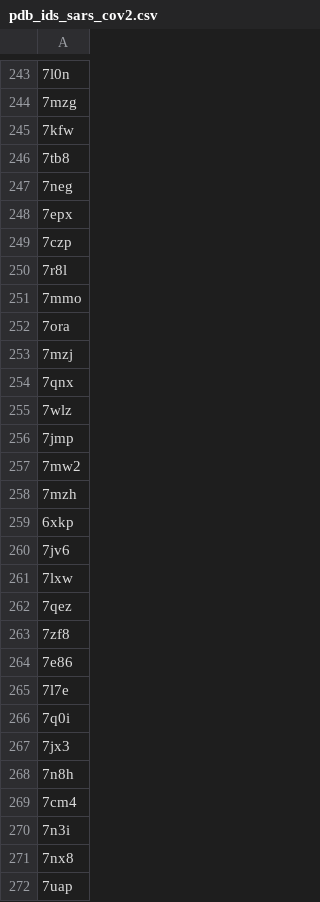
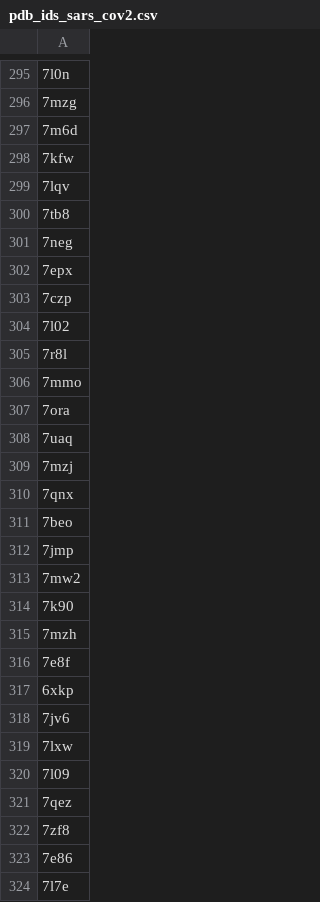
Before and after one commit to datascience-2025-group4/group04-team02, a CSV file: data cleanup/pdb_ids_sars_cov2.csv, drawn as a sheet; only a part is shown, gaps mark what is left out; the shorter side is filled out with more unchanged rows; addresses are those after the commit; the diff covers the shown part only; the diff names each change by its address in the sheet, - before the commit and + after, or states it on an @@ line.

```diff
--- a/data cleanup/pdb_ids_sars_cov2.csv
+++ b/data cleanup/pdb_ids_sars_cov2.csv
+row 297: 7m6d
+row 299: 7lqv
+row 304: 7l02
+row 308: 7uaq
-A311: 7wlz
+A311: 7beo
+row 314: 7k90
+row 316: 7e8f
+row 320: 7l09
```
Also changed, not shown: 82 added rows and 4 edited cells elsewhere in this file, data cleanup/pdb_ids_homo_sapiens.csv, 3 other files.
